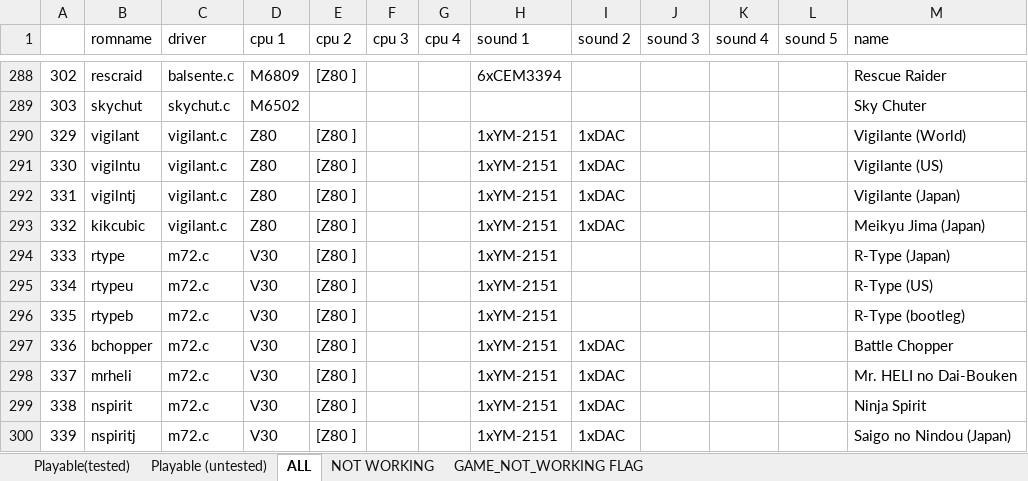
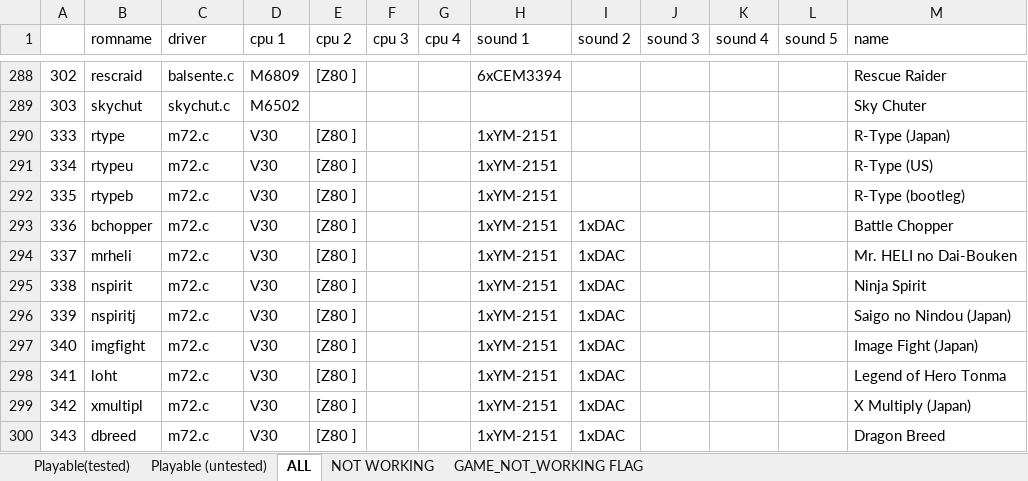
Before and after one commit to georgemoralis/arcadeflex, an Excel workbook: 0.36/compatibility.xlsx, sheet ALL, drawn as a sheet; only a part is shown, gaps mark what is left out; the shorter side is filled out with more unchanged rows; values as stored, in another font and other column widths than the file's, no borders; the diff names each change by its address in the sheet, - before the commit and + after, or states it on an @@ line.

Commit message:
036 : vigilant driver

```diff
--- a/0.36/compatibility.xlsx (sheet ALL)
+++ b/0.36/compatibility.xlsx (sheet ALL)
-row 290: 329 | vigilant | vigilant.c | Z80 | [Z80 ] |  |  | 1xYM-2151 | 1xDAC |  |  |  | Vigilante (World)
-row 291: 330 | vigilntu | vigilant.c | Z80 | [Z80 ] |  |  | 1xYM-2151 | 1xDAC |  |  |  | Vigilante (US)
-row 292: 331 | vigilntj | vigilant.c | Z80 | [Z80 ] |  |  | 1xYM-2151 | 1xDAC |  |  |  | Vigilante (Japan)
-row 293: 332 | kikcubic | vigilant.c | Z80 | [Z80 ] |  |  | 1xYM-2151 | 1xDAC |  |  |  | Meikyu Jima (Japan)
```
Also changed, not shown: sheet Playable (untested), 5 other files.
